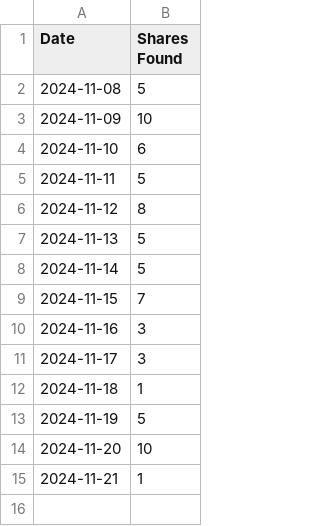
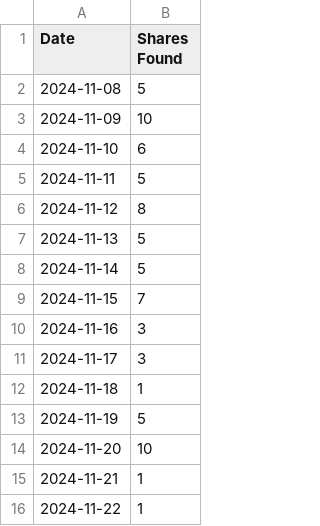
Before and after one commit to SallyKolodny/xmr, a CSV file: data/shares_found.csv, drawn as a sheet; the diff names each change by its address in the sheet, - before the commit and + after, or states it on an @@ line.

Commit message:
Updated Shares Found

```diff
--- a/data/shares_found.csv
+++ b/data/shares_found.csv
+row 16: 2024-11-22 | 1
```
